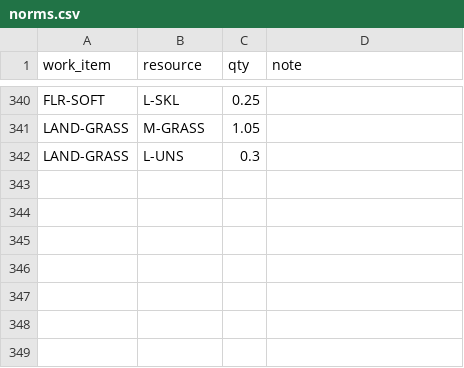
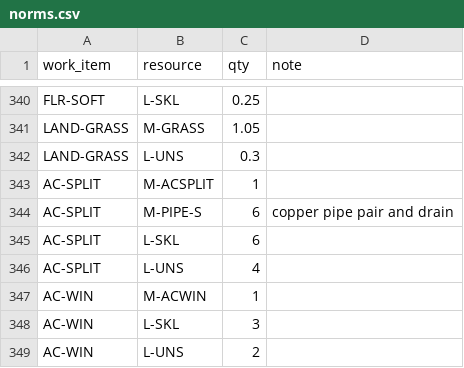
Before and after one commit to uzairbim/bim5d-estimator, a CSV file: data/norms.csv, drawn as a sheet; only a part is shown, gaps mark what is left out.

```diff
--- a/data/norms.csv
+++ b/data/norms.csv
@@ -342 +342,8 @@ LAND-GRASS,M-GRASS,1.05,
 LAND-GRASS,L-UNS,0.3,
+AC-SPLIT,M-ACSPLIT,1,
+AC-SPLIT,M-PIPE-S,6,copper pipe pair and drain
+AC-SPLIT,L-SKL,6,
+AC-SPLIT,L-UNS,4,
+AC-WIN,M-ACWIN,1,
+AC-WIN,L-SKL,3,
+AC-WIN,L-UNS,2,
```
Also changed, not shown: data/prices/AE.csv, data/recipe_groups.csv, 12 other files.
